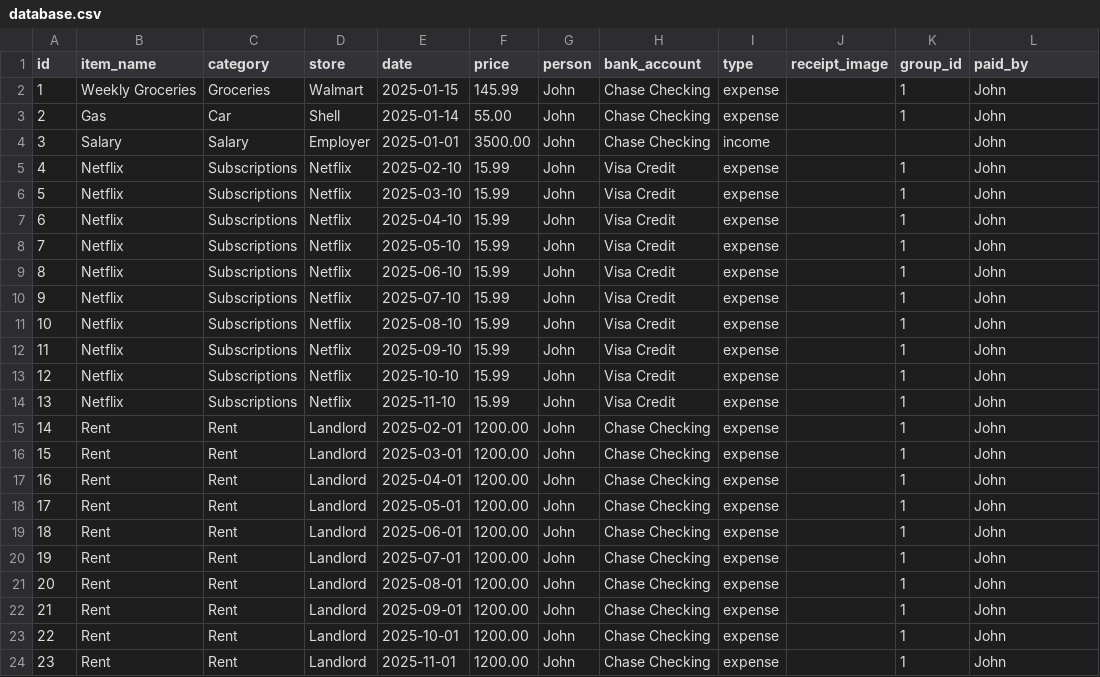
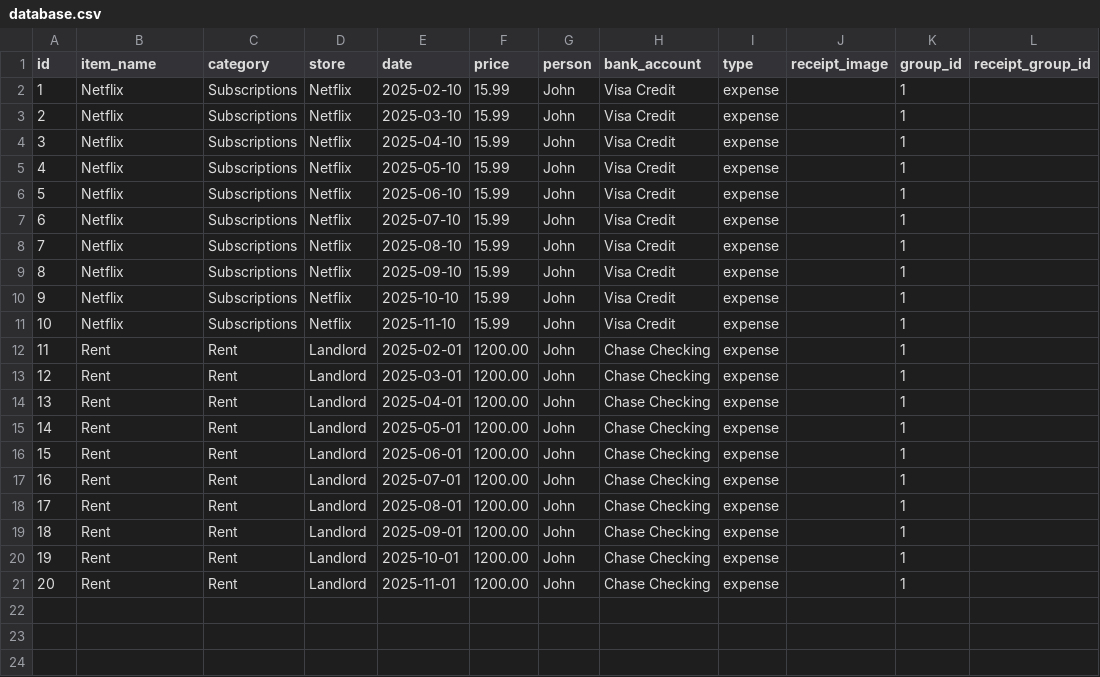
Before and after one commit to austinmedina/spendingManagement, a CSV file: database.csv, drawn as a sheet; removed rows and columns are numbered as before the commit, all else as after; the diff names each change by its address in the sheet, - before the commit and + after, or states it on an @@ line.

```diff
--- a/database.csv
+++ b/database.csv
-L1: paid_by
+L1: receipt_group_id
-row 2: 1 | Weekly Groceries | Groceries | Walmart | 2025-01-15 | 145.99 | John | Chase Checking | expense |  | 1 | John
-row 3: 2 | Gas | Car | Shell | 2025-01-14 | 55.00 | John | Chase Checking | expense |  | 1 | John
-row 4: 3 | Salary | Salary | Employer | 2025-01-01 | 3500.00 | John | Chase Checking | income |  |  | John
@@ column A (id) renumbered from row 2 down @@
-L2:L21 (receipt_group_id): John
+L2:L21 (receipt_group_id): (empty)
```
Also changed, not shown: users.csv, 13 other files.
